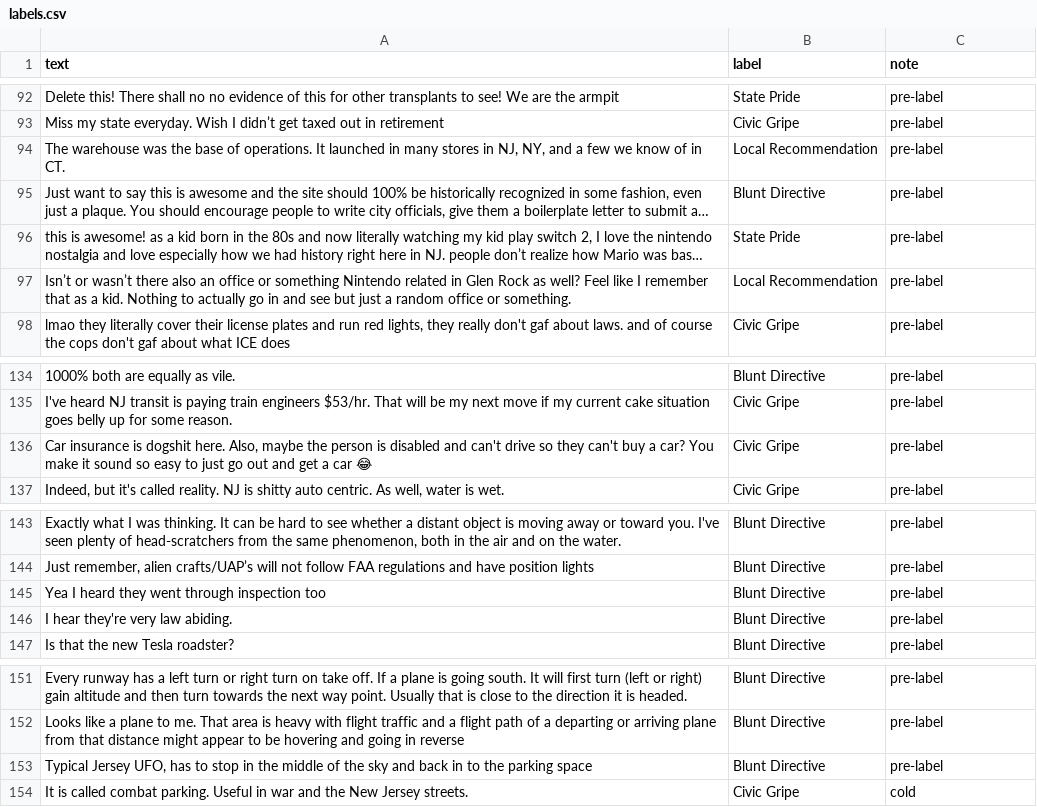
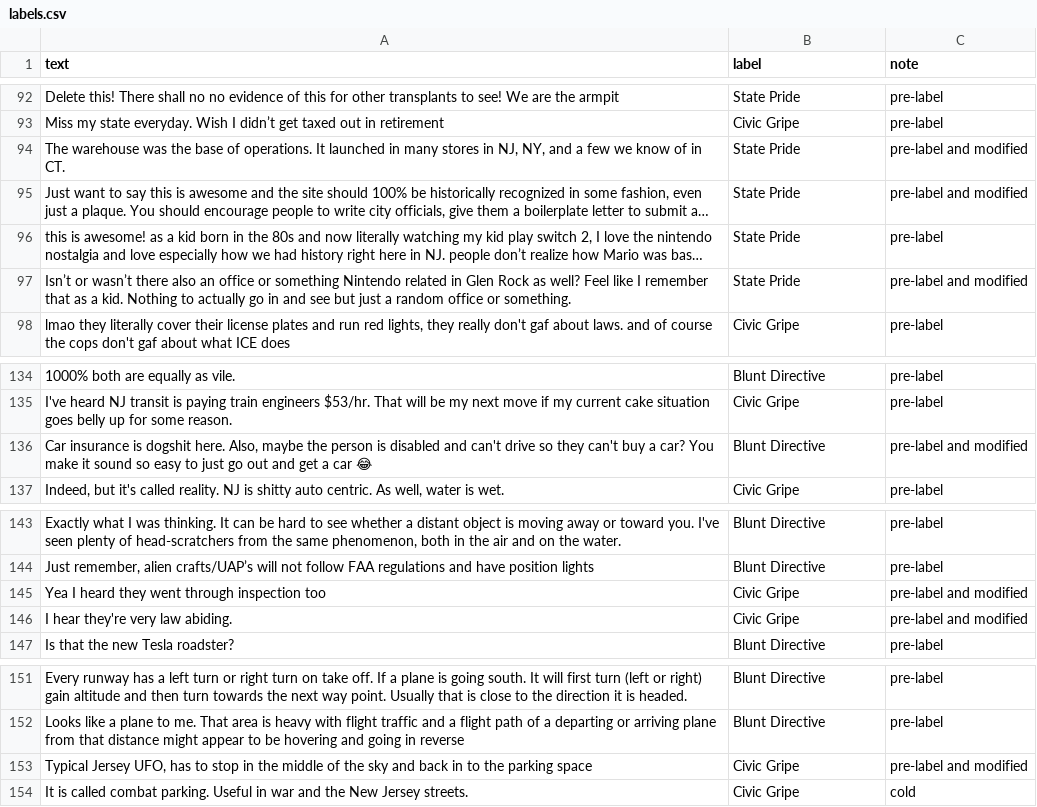
Before and after one commit to jb-moroccan/ai201-project3-takemeter-starter-v2026, a CSV file: labels.csv, drawn as a sheet; only a part is shown, gaps mark what is left out; long unchanged cells end in …; the diff names each change by its address in the sheet, - before the commit and + after, or states it on an @@ line.

Commit message:
labeled all posts and picked 3 hard cases alogn with total label counts and breakdown

```diff
--- a/labels.csv
+++ b/labels.csv
-B94 (label): Local Recommendation
+B94 (label): State Pride
-C94:C95 (note): pre-label
+C94:C95 (note): pre-label and modified
-B95 (label): Blunt Directive
+B95 (label): State Pride
-B97 (label): Local Recommendation
+B97 (label): State Pride
-C97 (note): pre-label
+C97 (note): pre-label and modified
-B136 (label): Civic Gripe
+B136 (label): Blunt Directive
-C136 (note): pre-label
+C136 (note): pre-label and modified
-B145:B146 (label): Blunt Directive
+B145:B146 (label): Civic Gripe
-C145:C146 (note): pre-label
+C145:C146 (note): pre-label and modified
-B153 (label): Blunt Directive
+B153 (label): Civic Gripe
-C153 (note): pre-label
+C153 (note): pre-label and modified
```
Also changed, not shown: 1 other file.
